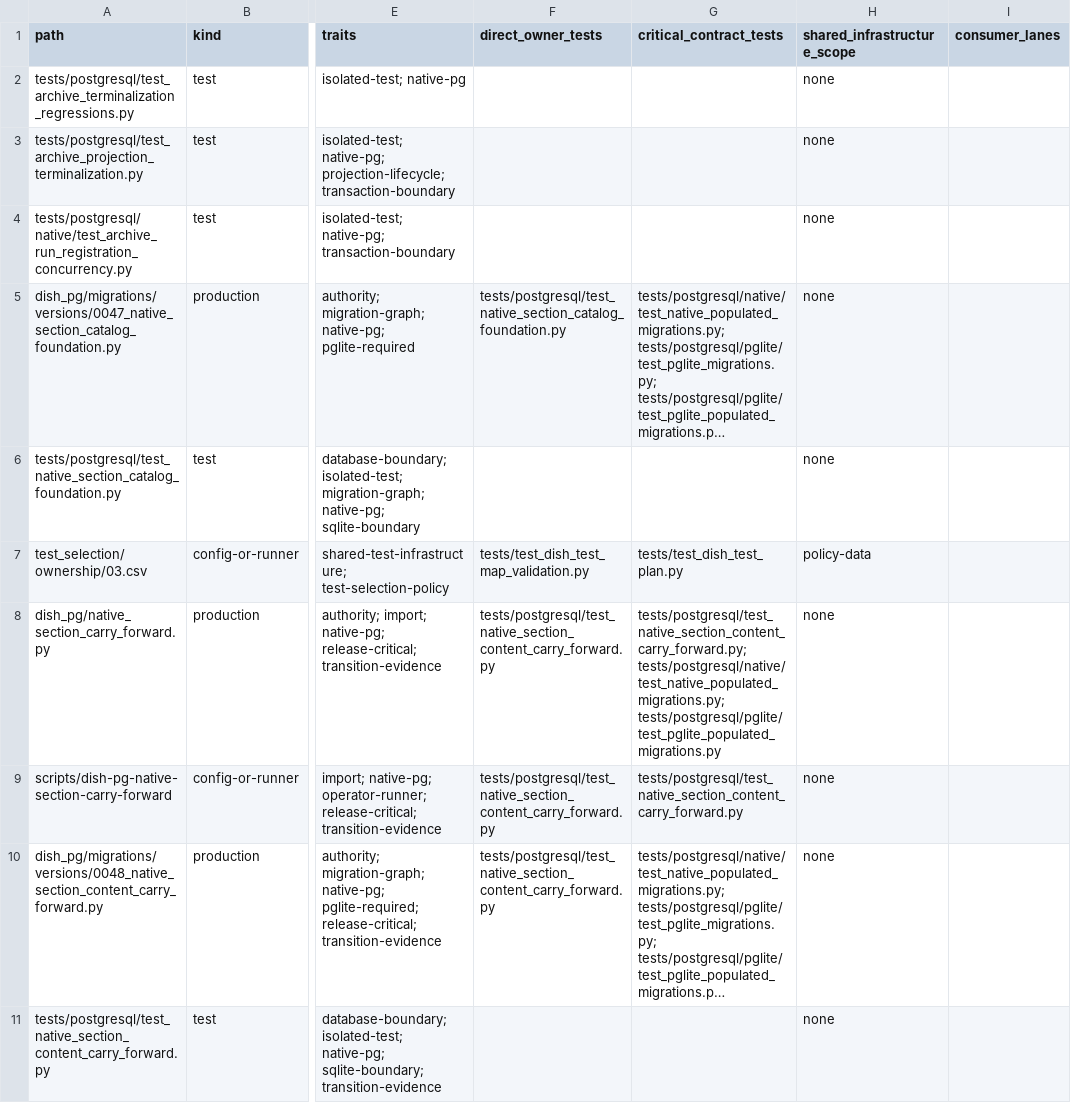
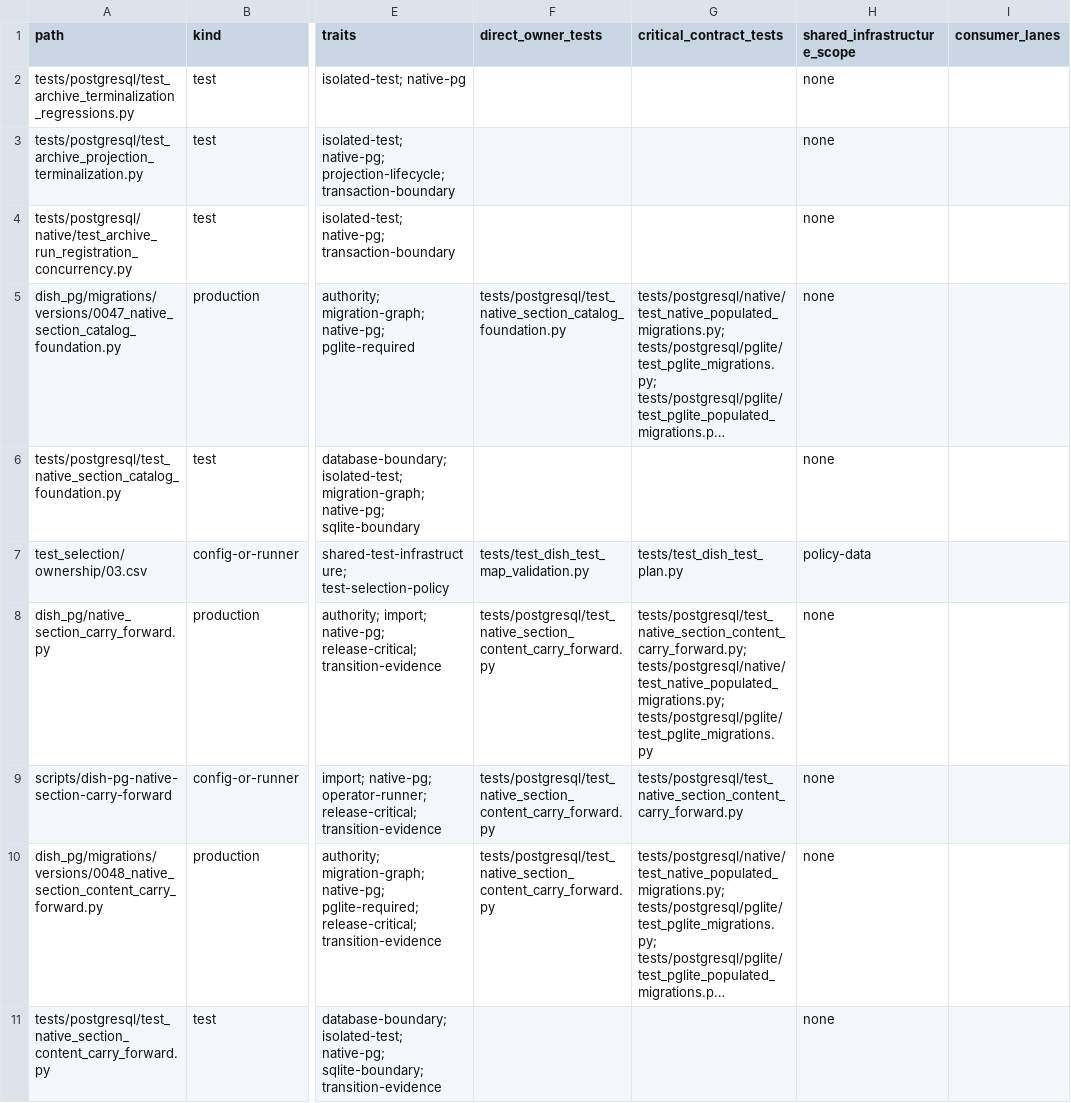
Before and after one commit to marcogallotta/ai-tools, a CSV file: dish/test_selection/ownership/03.csv, drawn as a sheet; only a part is shown, gaps mark what is left out; long unchanged cells end in …; the diff covers the shown part only; the diff names each change by its address in the sheet, - before the commit and + after, or states it on an @@ line.

Commit message:
Classify Dish MCP adapter tests

```diff
--- a/dish/test_selection/ownership/03.csv
+++ b/dish/test_selection/ownership/03.csv
-G8 (critical_contract_tests): tests/postgresql/test_native_section_content_carry_forward.py; tests/postgresql/native/test_native_populated_migrations.py; tests/postgresql/pglite/test_pglite_populated_migrations.py
+G8 (critical_contract_tests): tests/postgresql/test_native_section_content_carry_forward.py; tests/postgresql/native/test_native_populated_migrations.py; tests/postgresql/pglite/test_pglite_migrations.py
```
Also changed, not shown: 4 added rows elsewhere in this file.
